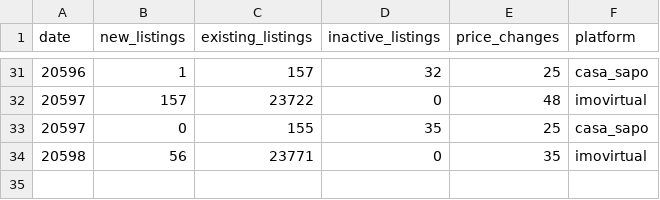
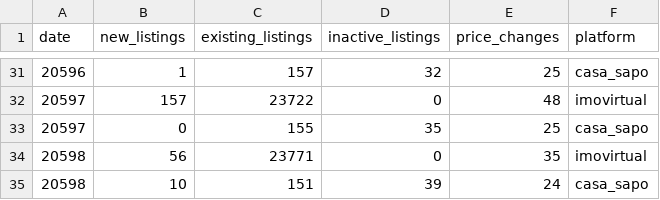
Before and after one commit to Auketas/real_estate, a CSV file: log/scraper_log.csv, drawn as a sheet; only a part is shown, gaps mark what is left out; the diff names each change by its address in the sheet, - before the commit and + after, or states it on an @@ line.

```diff
--- a/log/scraper_log.csv
+++ b/log/scraper_log.csv
+row 35: 20598 | 10 | 151 | 39 | 24 | casa_sapo
```
